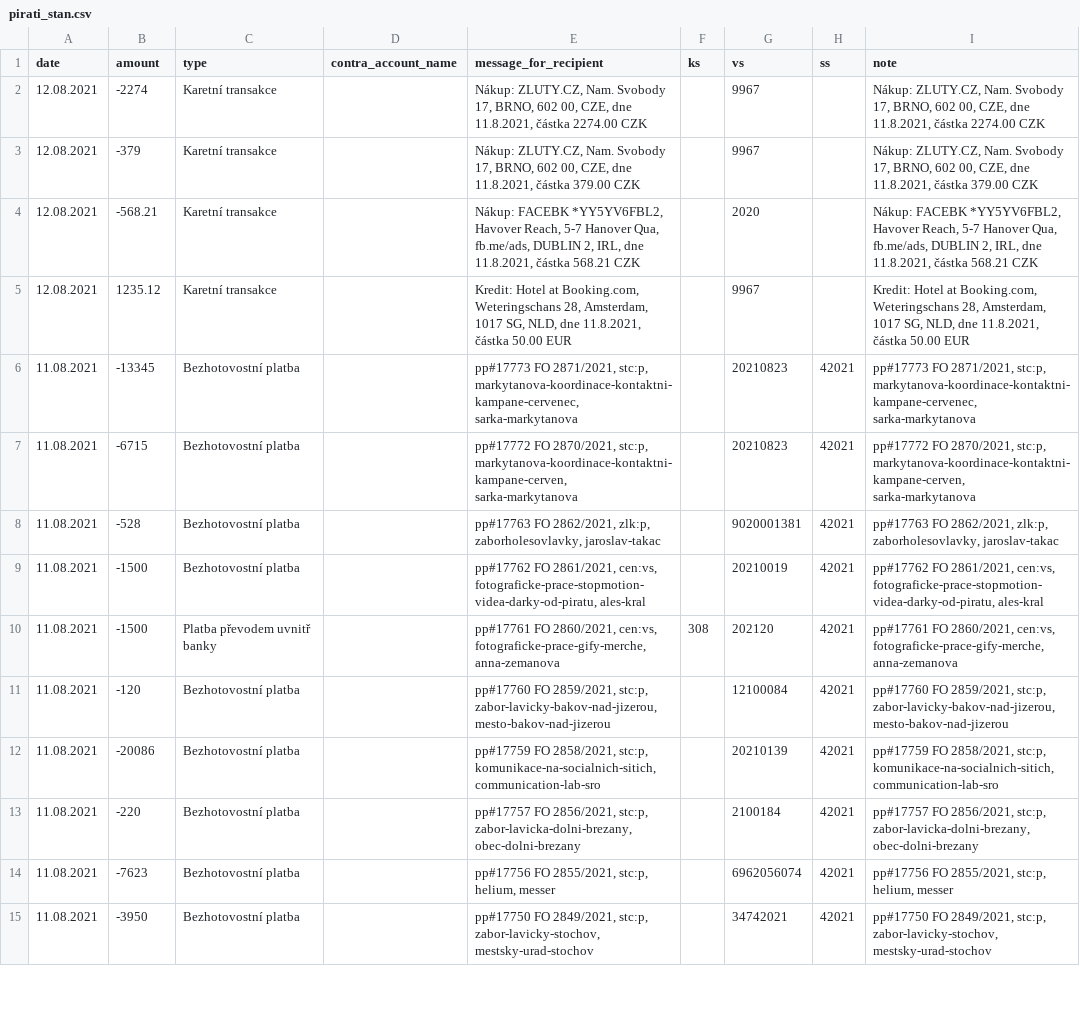
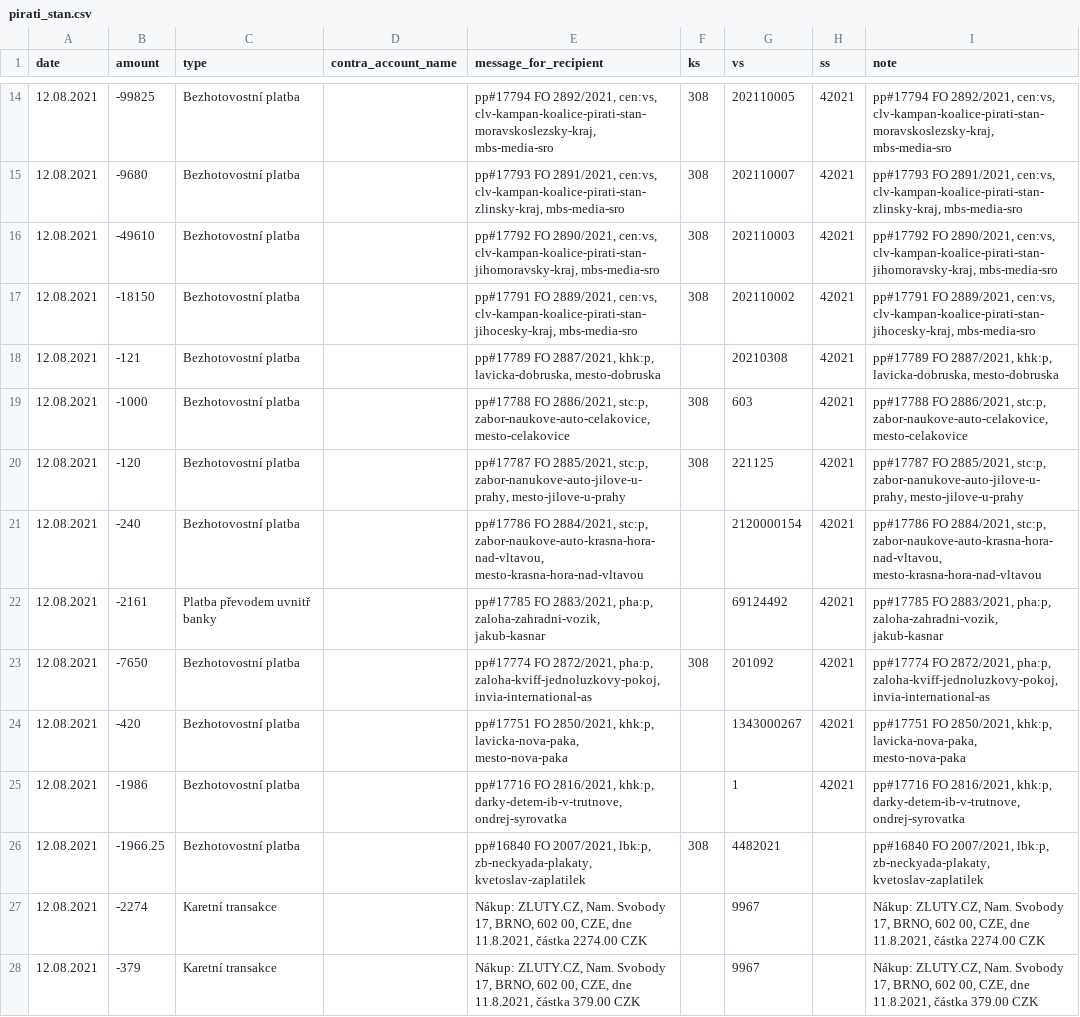
Before and after one commit to opop999/transparent_election_accounts, a CSV file: data/expense_accounts/individual_expense_accounts/pirati_stan.csv, drawn as a sheet; only a part is shown, gaps mark what is left out; the shorter side is filled out with more unchanged rows; the diff covers the shown part only; the diff names each change by its address in the sheet, - before the commit and + after, or states it on an @@ line.

```diff
--- a/data/expense_accounts/individual_expense_accounts/pirati_stan.csv
+++ b/data/expense_accounts/individual_expense_accounts/pirati_stan.csv
+row 14: 12.08.2021 | -99825 | Bezhotovostní platba |  | pp#17794 FO 2892/2021, cen:vs, clv-kampan-koalice-pirati-stan-moravskoslezsky-kraj, mbs-media-sro | 308 | 202110005 | 42021 | pp#17794 FO 2892/2021, cen:vs, clv-kampan-koalice-pirati-stan-moravskoslezsky-kraj, mbs-media-sro
+row 15: 12.08.2021 | -9680 | Bezhotovostní platba |  | pp#17793 FO 2891/2021, cen:vs, clv-kampan-koalice-pirati-stan-zlinsky-kraj, mbs-media-sro | 308 | 202110007 | 42021 | pp#17793 FO 2891/2021, cen:vs, clv-kampan-koalice-pirati-stan-zlinsky-kraj, mbs-media-sro
+row 16: 12.08.2021 | -49610 | Bezhotovostní platba |  | pp#17792 FO 2890/2021, cen:vs, clv-kampan-koalice-pirati-stan-jihomoravsky-kraj, mbs-media-sro | 308 | 202110003 | 42021 | pp#17792 FO 2890/2021, cen:vs, clv-kampan-koalice-pirati-stan-jihomoravsky-kraj, mbs-media-sro
+row 17: 12.08.2021 | -18150 | Bezhotovostní platba |  | pp#17791 FO 2889/2021, cen:vs, clv-kampan-koalice-pirati-stan-jihocesky-kraj, mbs-media-sro | 308 | 202110002 | 42021 | pp#17791 FO 2889/2021, cen:vs, clv-kampan-koalice-pirati-stan-jihocesky-kraj, mbs-media-sro
+row 18: 12.08.2021 | -121 | Bezhotovostní platba |  | pp#17789 FO 2887/2021, khk:p, lavicka-dobruska, mesto-dobruska |  | 20210308 | 42021 | pp#17789 FO 2887/2021, khk:p, lavicka-dobruska, mesto-dobruska
+row 19: 12.08.2021 | -1000 | Bezhotovostní platba |  | pp#17788 FO 2886/2021, stc:p, zabor-naukove-auto-celakovice, mesto-celakovice | 308 | 603 | 42021 | pp#17788 FO 2886/2021, stc:p, zabor-naukove-auto-celakovice, mesto-celakovice
+row 20: 12.08.2021 | -120 | Bezhotovostní platba |  | pp#17787 FO 2885/2021, stc:p, zabor-nanukove-auto-jilove-u-prahy, mesto-jilove-u-prahy | 308 | 221125 | 42021 | pp#17787 FO 2885/2021, stc:p, zabor-nanukove-auto-jilove-u-prahy, mesto-jilove-u-prahy
+row 21: 12.08.2021 | -240 | Bezhotovostní platba |  | pp#17786 FO 2884/2021, stc:p, zabor-naukove-auto-krasna-hora-nad-vltavou, mesto-krasna-hora-nad-vltavou |  | 2120000154 | 42021 | pp#17786 FO 2884/2021, stc:p, zabor-naukove-auto-krasna-hora-nad-vltavou, mesto-krasna-hora-nad-vltavou
+row 22: 12.08.2021 | -2161 | Platba převodem uvnitř banky |  | pp#17785 FO 2883/2021, pha:p, zaloha-zahradni-vozik, jakub-kasnar |  | 69124492 | 42021 | pp#17785 FO 2883/2021, pha:p, zaloha-zahradni-vozik, jakub-kasnar
+row 23: 12.08.2021 | -7650 | Bezhotovostní platba |  | pp#17774 FO 2872/2021, pha:p, zaloha-kviff-jednoluzkovy-pokoj, invia-international-as | 308 | 201092 | 42021 | pp#17774 FO 2872/2021, pha:p, zaloha-kviff-jednoluzkovy-pokoj, invia-international-as
+row 24: 12.08.2021 | -420 | Bezhotovostní platba |  | pp#17751 FO 2850/2021, khk:p, lavicka-nova-paka, mesto-nova-paka |  | 1343000267 | 42021 | pp#17751 FO 2850/2021, khk:p, lavicka-nova-paka, mesto-nova-paka
+row 25: 12.08.2021 | -1986 | Bezhotovostní platba |  | pp#17716 FO 2816/2021, khk:p, darky-detem-ib-v-trutnove, ondrej-syrovatka |  | 1 | 42021 | pp#17716 FO 2816/2021, khk:p, darky-detem-ib-v-trutnove, ondrej-syrovatka
+row 26: 12.08.2021 | -1966.25 | Bezhotovostní platba |  | pp#16840 FO 2007/2021, lbk:p, zb-neckyada-plakaty, kvetoslav-zaplatilek | 308 | 4482021 |  | pp#16840 FO 2007/2021, lbk:p, zb-neckyada-plakaty, kvetoslav-zaplatilek
```
Also changed, not shown: 12 added rows elsewhere in this file, data/donation_accounts/individual_donation_accounts/pirati.csv, data/donation_accounts/individual_donation_accounts/zeleni.csv, 36 other files.
